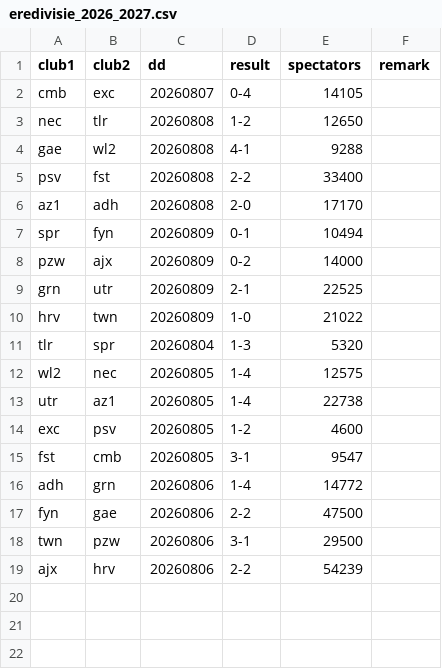
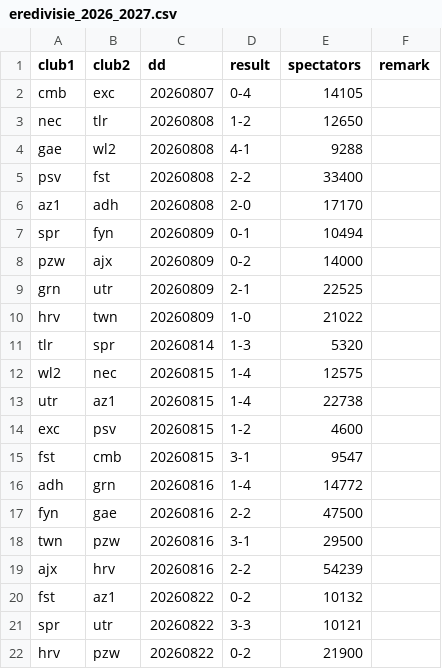
Before and after one commit to epsig/shob, a CSV file: data/sport/eredivisie/eredivisie_2026_2027.csv, drawn as a sheet.

Commit message:
#102 + zaterdagse wedstrijden ronde 3 eredivisie

```diff
--- a/data/sport/eredivisie/eredivisie_2026_2027.csv
+++ b/data/sport/eredivisie/eredivisie_2026_2027.csv
@@ -10,10 +10,13 @@ grn,utr,20260809,2-1,22525,
 hrv,twn,20260809,1-0,21022,
-tlr,spr,20260804,1-3,5320,
-wl2,nec,20260805,1-4,12575,
-utr,az1,20260805,1-4,22738,
-exc,psv,20260805,1-2,4600,
-fst,cmb,20260805,3-1,9547,
-adh,grn,20260806,1-4,14772,
-fyn,gae,20260806,2-2,47500,
-twn,pzw,20260806,3-1,29500,
-ajx,hrv,20260806,2-2,54239,
+tlr,spr,20260814,1-3,5320,
+wl2,nec,20260815,1-4,12575,
+utr,az1,20260815,1-4,22738,
+exc,psv,20260815,1-2,4600,
+fst,cmb,20260815,3-1,9547,
+adh,grn,20260816,1-4,14772,
+fyn,gae,20260816,2-2,47500,
+twn,pzw,20260816,3-1,29500,
+ajx,hrv,20260816,2-2,54239,
+fst,az1,20260822,0-2,10132,
+spr,utr,20260822,3-3,10121,
+hrv,pzw,20260822,0-2,21900,
```
Also changed, not shown: 7 other files.
